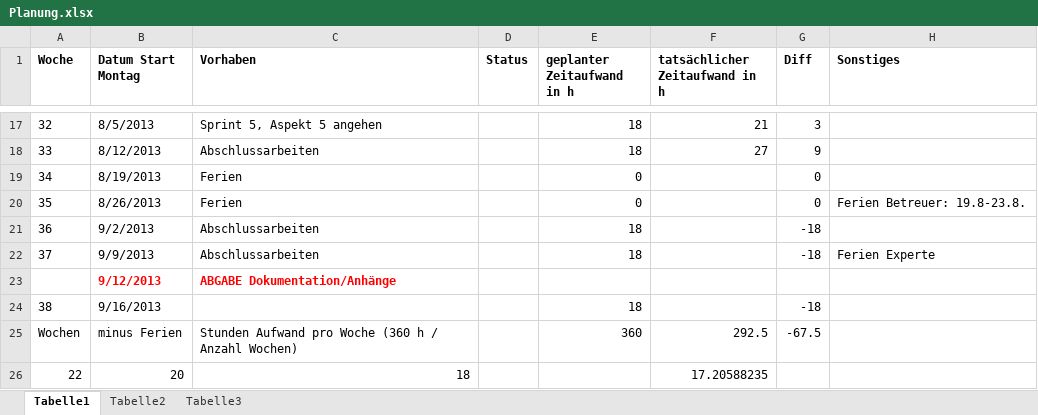
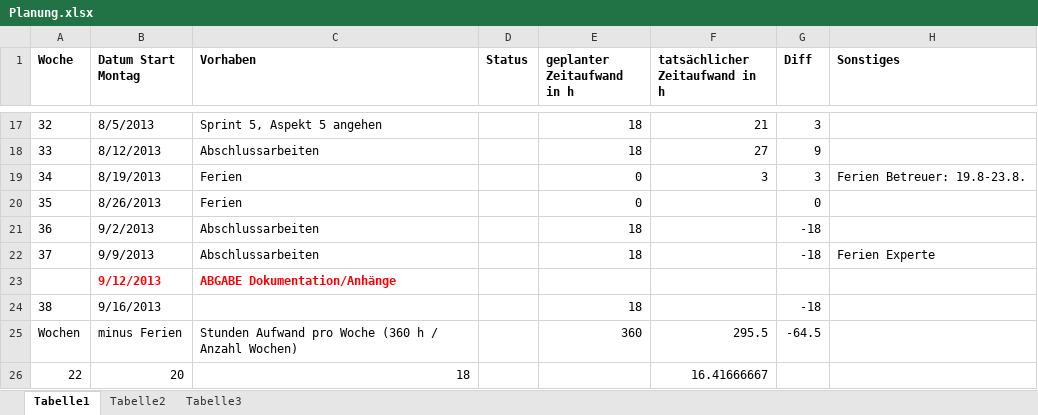
Before and after one commit to MikeR13/MAS, an Excel workbook: Planung/Planung.xlsx, sheet Tabelle1, drawn as a sheet; only a part is shown, gaps mark what is left out; values as stored, in another font and other column widths than the file's, no borders; the diff names each change by its address in the sheet, - before the commit and + after, or states it on an @@ line.

```diff
--- a/Planung/Planung.xlsx (sheet Tabelle1)
+++ b/Planung/Planung.xlsx (sheet Tabelle1)
-F19 (tatsächlicher Zeitaufwand in h): (empty)
+F19 (tatsächlicher Zeitaufwand in h): 3
-G19 (Diff): 0
+G19 (Diff): 3
-H19 (Sonstiges): (empty)
+H19 (Sonstiges): Ferien Betreuer: 19.8-23.8.
-H20 (Sonstiges): Ferien Betreuer: 19.8-23.8.
+H20 (Sonstiges): (empty)
-F25 (tatsächlicher Zeitaufwand in h): 292.5
+F25 (tatsächlicher Zeitaufwand in h): 295.5
-G25 (Diff): -67.5
+G25 (Diff): -64.5
-F26 (tatsächlicher Zeitaufwand in h): 17.20588235
+F26 (tatsächlicher Zeitaufwand in h): 16.41666667
```
Also changed, not shown: Planung/Geleistete Arbeiten.xlsx, 2 other files.
